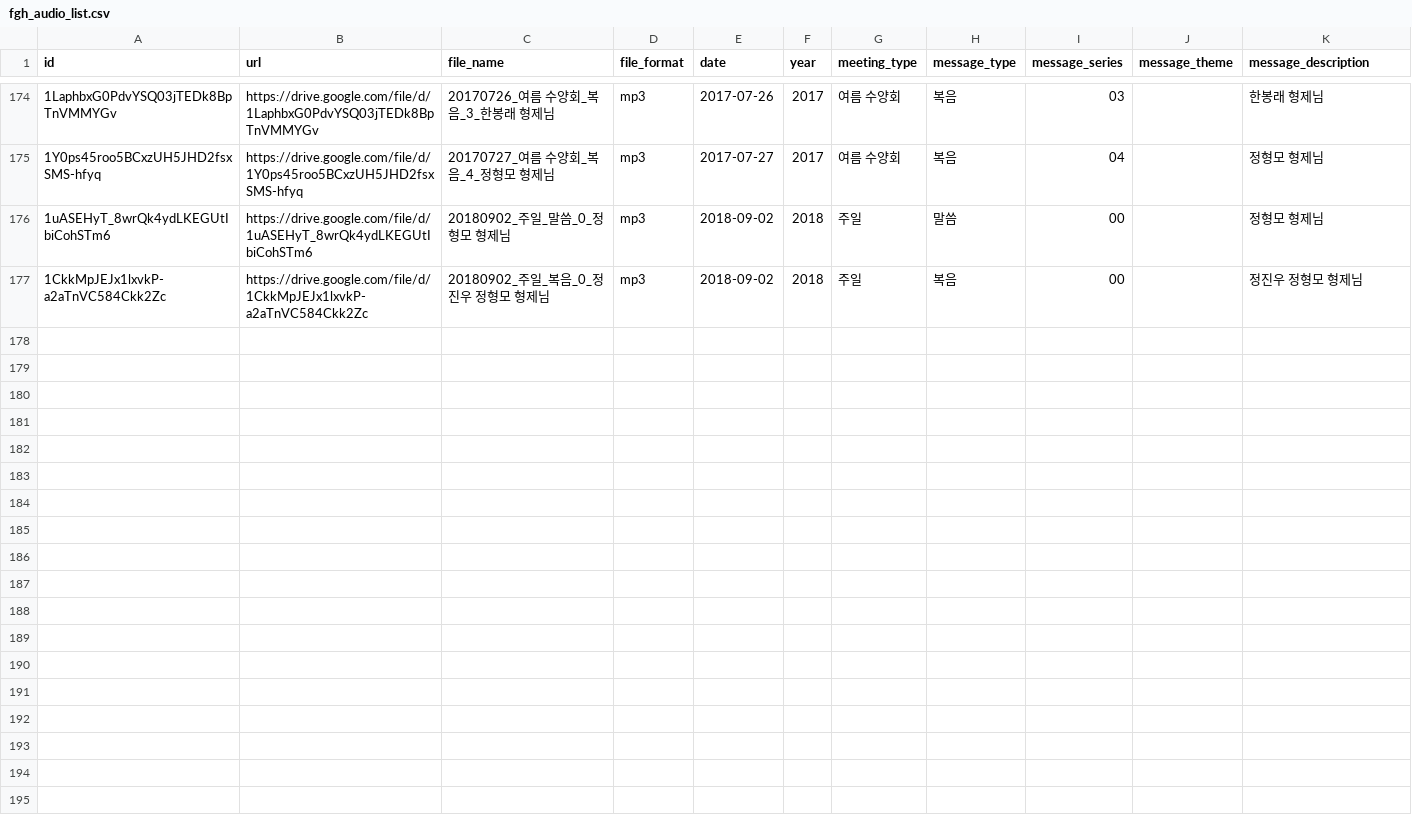
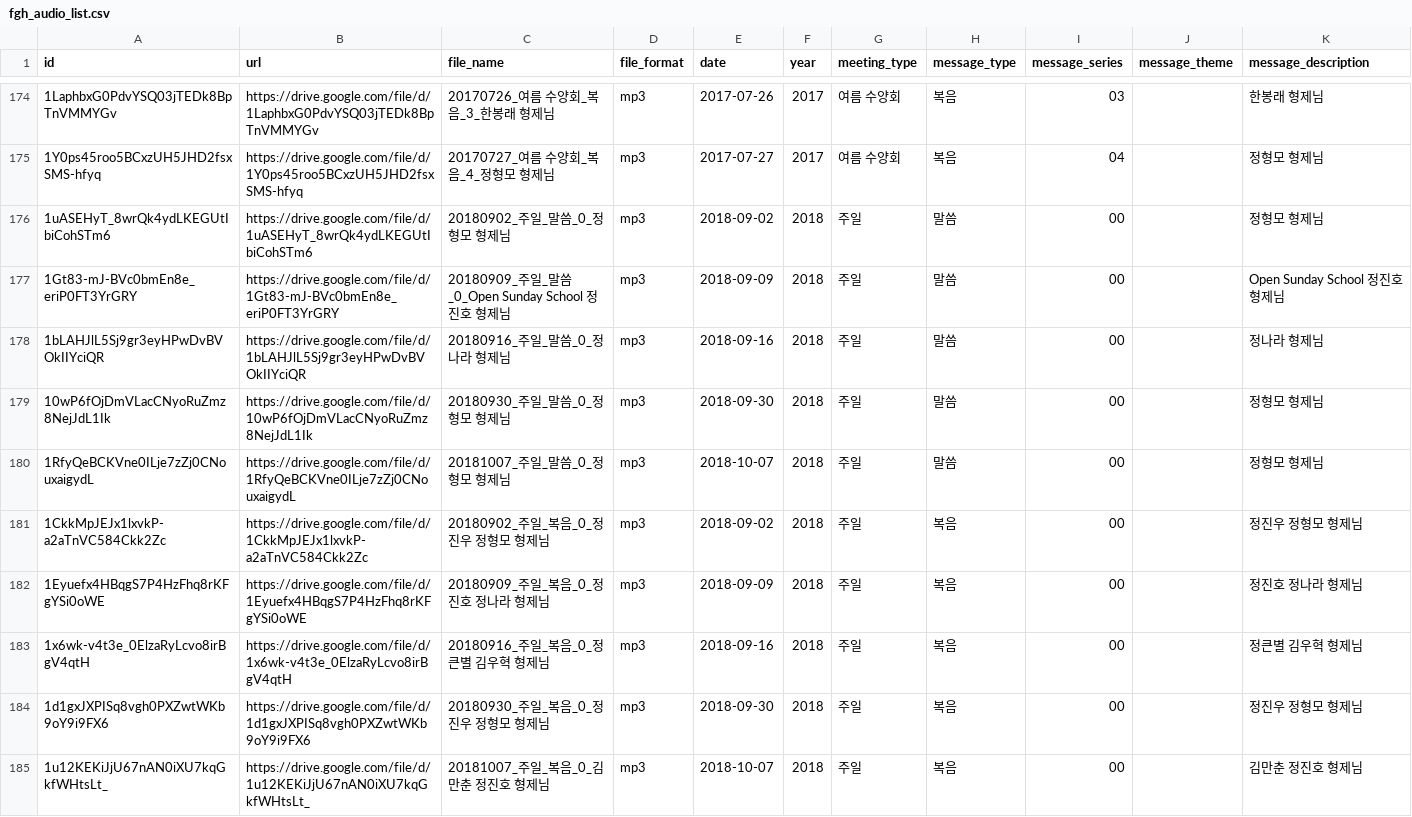
Before and after one commit to jjinho/fgh-jekyll, a CSV file: _data/fgh_audio_list.csv, drawn as a sheet; only a part is shown, gaps mark what is left out; the diff names each change by its address in the sheet, - before the commit and + after, or states it on an @@ line.

```diff
--- a/_data/fgh_audio_list.csv
+++ b/_data/fgh_audio_list.csv
+row 177: 1Gt83-mJ-BVc0bmEn8e_eriP0FT3YrGRY | https://drive.google.com/file/d/1Gt83-mJ-BVc0bmEn8e_eriP0FT3YrGRY | 20180909_주일_말씀_0_Open Sunday School 정진호 형제님 | mp3 | 2018-09-09 | 2018 | 주일 | 말씀 | 00 |  | Open Sunday School 정진호 형제님
+row 178: 1bLAHJlL5Sj9gr3eyHPwDvBVOkIIYciQR | https://drive.google.com/file/d/1bLAHJlL5Sj9gr3eyHPwDvBVOkIIYciQR | 20180916_주일_말씀_0_정나라 형제님 | mp3 | 2018-09-16 | 2018 | 주일 | 말씀 | 00 |  | 정나라 형제님
+row 179: 10wP6fOjDmVLacCNyoRuZmz8NejJdL1Ik | https://drive.google.com/file/d/10wP6fOjDmVLacCNyoRuZmz8NejJdL1Ik | 20180930_주일_말씀_0_정형모 형제님 | mp3 | 2018-09-30 | 2018 | 주일 | 말씀 | 00 |  | 정형모 형제님
+row 180: 1RfyQeBCKVne0ILje7zZj0CNouxaigydL | https://drive.google.com/file/d/1RfyQeBCKVne0ILje7zZj0CNouxaigydL | 20181007_주일_말씀_0_정형모 형제님 | mp3 | 2018-10-07 | 2018 | 주일 | 말씀 | 00 |  | 정형모 형제님
+row 182: 1Eyuefx4HBqgS7P4HzFhq8rKFgYSi0oWE | https://drive.google.com/file/d/1Eyuefx4HBqgS7P4HzFhq8rKFgYSi0oWE | 20180909_주일_복음_0_정진호 정나라 형제님 | mp3 | 2018-09-09 | 2018 | 주일 | 복음 | 00 |  | 정진호 정나라 형제님
+row 183: 1x6wk-v4t3e_0ElzaRyLcvo8irBgV4qtH | https://drive.google.com/file/d/1x6wk-v4t3e_0ElzaRyLcvo8irBgV4qtH | 20180916_주일_복음_0_정큰별 김우혁 형제님 | mp3 | 2018-09-16 | 2018 | 주일 | 복음 | 00 |  | 정큰별 김우혁 형제님
+row 184: 1d1gxJXPISq8vgh0PXZwtWKb9oY9i9FX6 | https://drive.google.com/file/d/1d1gxJXPISq8vgh0PXZwtWKb9oY9i9FX6 | 20180930_주일_복음_0_정진우 정형모 형제님 | mp3 | 2018-09-30 | 2018 | 주일 | 복음 | 00 |  | 정진우 정형모 형제님
+row 185: 1u12KEKiJjU67nAN0iXU7kqGkfWHtsLt_ | https://drive.google.com/file/d/1u12KEKiJjU67nAN0iXU7kqGkfWHtsLt_ | 20181007_주일_복음_0_김만춘 정진호 형제님 | mp3 | 2018-10-07 | 2018 | 주일 | 복음 | 00 |  | 김만춘 정진호 형제님
```
Also changed, not shown: 5 other files.
